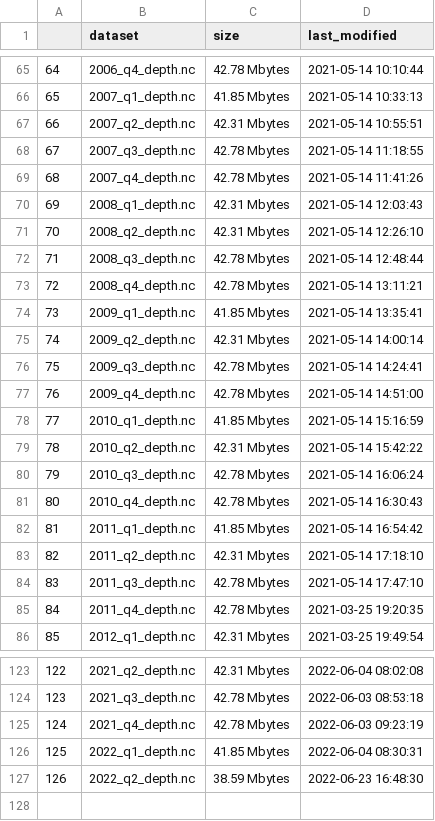
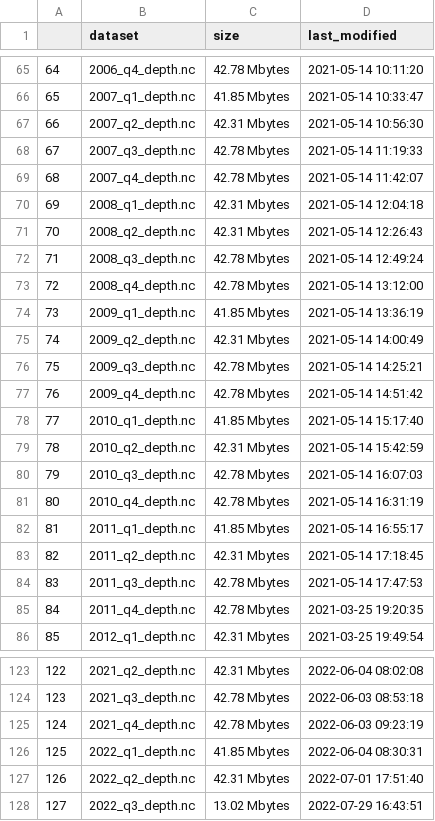
Before and after one commit to weecology/EvergladesWadingBird, a CSV file: Water/last_download.csv, drawn as a sheet; only a part is shown, gaps mark what is left out; the diff covers the shown part only.

Commit message:
Add corrected last download [no version bump]

```diff
--- a/Water/last_download.csv
+++ b/Water/last_download.csv
@@ -65,21 +65,21 @@
-"64","2006_q4_depth.nc","42.78 Mbytes",2021-05-14 10:10:44
-"65","2007_q1_depth.nc","41.85 Mbytes",2021-05-14 10:33:13
-"66","2007_q2_depth.nc","42.31 Mbytes",2021-05-14 10:55:51
-"67","2007_q3_depth.nc","42.78 Mbytes",2021-05-14 11:18:55
-"68","2007_q4_depth.nc","42.78 Mbytes",2021-05-14 11:41:26
-"69","2008_q1_depth.nc","42.31 Mbytes",2021-05-14 12:03:43
-"70","2008_q2_depth.nc","42.31 Mbytes",2021-05-14 12:26:10
-"71","2008_q3_depth.nc","42.78 Mbytes",2021-05-14 12:48:44
-"72","2008_q4_depth.nc","42.78 Mbytes",2021-05-14 13:11:21
-"73","2009_q1_depth.nc","41.85 Mbytes",2021-05-14 13:35:41
-"74","2009_q2_depth.nc","42.31 Mbytes",2021-05-14 14:00:14
-"75","2009_q3_depth.nc","42.78 Mbytes",2021-05-14 14:24:41
-"76","2009_q4_depth.nc","42.78 Mbytes",2021-05-14 14:51:00
-"77","2010_q1_depth.nc","41.85 Mbytes",2021-05-14 15:16:59
-"78","2010_q2_depth.nc","42.31 Mbytes",2021-05-14 15:42:22
-"79","2010_q3_depth.nc","42.78 Mbytes",2021-05-14 16:06:24
-"80","2010_q4_depth.nc","42.78 Mbytes",2021-05-14 16:30:43
-"81","2011_q1_depth.nc","41.85 Mbytes",2021-05-14 16:54:42
-"82","2011_q2_depth.nc","42.31 Mbytes",2021-05-14 17:18:10
-"83","2011_q3_depth.nc","42.78 Mbytes",2021-05-14 17:47:10
+"64","2006_q4_depth.nc","42.78 Mbytes",2021-05-14 10:11:20
+"65","2007_q1_depth.nc","41.85 Mbytes",2021-05-14 10:33:47
+"66","2007_q2_depth.nc","42.31 Mbytes",2021-05-14 10:56:30
+"67","2007_q3_depth.nc","42.78 Mbytes",2021-05-14 11:19:33
+"68","2007_q4_depth.nc","42.78 Mbytes",2021-05-14 11:42:07
+"69","2008_q1_depth.nc","42.31 Mbytes",2021-05-14 12:04:18
+"70","2008_q2_depth.nc","42.31 Mbytes",2021-05-14 12:26:43
+"71","2008_q3_depth.nc","42.78 Mbytes",2021-05-14 12:49:24
+"72","2008_q4_depth.nc","42.78 Mbytes",2021-05-14 13:12:00
+"73","2009_q1_depth.nc","41.85 Mbytes",2021-05-14 13:36:19
+"74","2009_q2_depth.nc","42.31 Mbytes",2021-05-14 14:00:49
+"75","2009_q3_depth.nc","42.78 Mbytes",2021-05-14 14:25:21
+"76","2009_q4_depth.nc","42.78 Mbytes",2021-05-14 14:51:42
+"77","2010_q1_depth.nc","41.85 Mbytes",2021-05-14 15:17:40
+"78","2010_q2_depth.nc","42.31 Mbytes",2021-05-14 15:42:59
+"79","2010_q3_depth.nc","42.78 Mbytes",2021-05-14 16:07:03
+"80","2010_q4_depth.nc","42.78 Mbytes",2021-05-14 16:31:19
+"81","2011_q1_depth.nc","41.85 Mbytes",2021-05-14 16:55:17
+"82","2011_q2_depth.nc","42.31 Mbytes",2021-05-14 17:18:45
+"83","2011_q3_depth.nc","42.78 Mbytes",2021-05-14 17:47:53
 "84","2011_q4_depth.nc","42.78 Mbytes",2021-03-25 19:20:35
@@ -126,2 +126,3 @@
 "125","2022_q1_depth.nc","41.85 Mbytes",2022-06-04 08:30:31
-"126","2022_q2_depth.nc","38.59 Mbytes",2022-06-23 16:48:30
+"126","2022_q2_depth.nc","42.31 Mbytes",2022-07-01 17:51:40
+"127","2022_q3_depth.nc","13.02 Mbytes",2022-07-29 16:43:51
```
Also changed, not shown: 27 edited cells elsewhere in this file.
